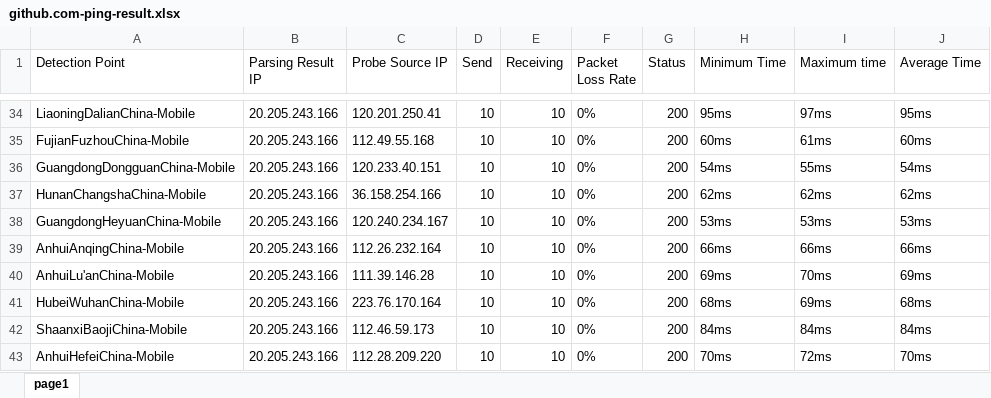
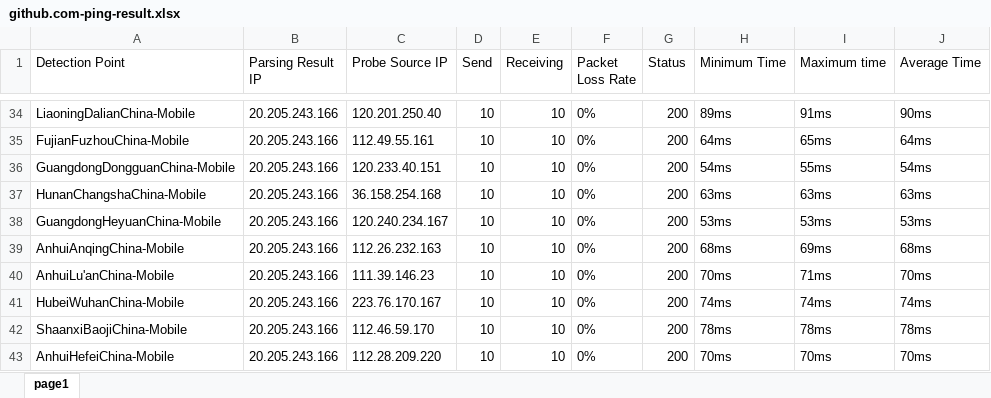
Before and after one commit to h1023605191/aliyun-boce-export, an Excel workbook: downloads/github.com-ping-result.xlsx, sheet page1, drawn as a sheet; only a part is shown, gaps mark what is left out; values as stored, in another font and other column widths than the file's, no borders; the diff covers the shown part only; the diff names each change by its address in the sheet, - before the commit and + after, or states it on an @@ line.

```diff
--- a/downloads/github.com-ping-result.xlsx (sheet page1)
+++ b/downloads/github.com-ping-result.xlsx (sheet page1)
-C34 (Probe Source IP): 120.201.250.41
+C34 (Probe Source IP): 120.201.250.40
-H34 (Minimum Time): 95ms
+H34 (Minimum Time): 89ms
-I34 (Maximum time): 97ms
+I34 (Maximum time): 91ms
-J34 (Average Time): 95ms
+J34 (Average Time): 90ms
-C35 (Probe Source IP): 112.49.55.168
+C35 (Probe Source IP): 112.49.55.161
-H35 (Minimum Time): 60ms
+H35 (Minimum Time): 64ms
-I35 (Maximum time): 61ms
+I35 (Maximum time): 65ms
-J35 (Average Time): 60ms
+J35 (Average Time): 64ms
-C37 (Probe Source IP): 36.158.254.166
+C37 (Probe Source IP): 36.158.254.168
-H37 (Minimum Time): 62ms
+H37 (Minimum Time): 63ms
-I37 (Maximum time): 62ms
+I37 (Maximum time): 63ms
-J37 (Average Time): 62ms
+J37 (Average Time): 63ms
-C39 (Probe Source IP): 112.26.232.164
+C39 (Probe Source IP): 112.26.232.163
-H39 (Minimum Time): 66ms
+H39 (Minimum Time): 68ms
-I39 (Maximum time): 66ms
+I39 (Maximum time): 69ms
-J39 (Average Time): 66ms
+J39 (Average Time): 68ms
-C40 (Probe Source IP): 111.39.146.28
+C40 (Probe Source IP): 111.39.146.23
-H40 (Minimum Time): 69ms
+H40 (Minimum Time): 70ms
-I40 (Maximum time): 70ms
+I40 (Maximum time): 71ms
-J40 (Average Time): 69ms
+J40 (Average Time): 70ms
-C41 (Probe Source IP): 223.76.170.164
+C41 (Probe Source IP): 223.76.170.167
-H41 (Minimum Time): 68ms
+H41 (Minimum Time): 74ms
-I41 (Maximum time): 69ms
+I41 (Maximum time): 74ms
-J41 (Average Time): 68ms
+J41 (Average Time): 74ms
-C42 (Probe Source IP): 112.46.59.173
+C42 (Probe Source IP): 112.46.59.170
-H42 (Minimum Time): 84ms
+H42 (Minimum Time): 78ms
-I42 (Maximum time): 84ms
+I42 (Maximum time): 78ms
-J42 (Average Time): 84ms
+J42 (Average Time): 78ms
-I43 (Maximum time): 72ms
+I43 (Maximum time): 70ms
```
Also changed, not shown: 501 edited cells elsewhere in this sheet.
